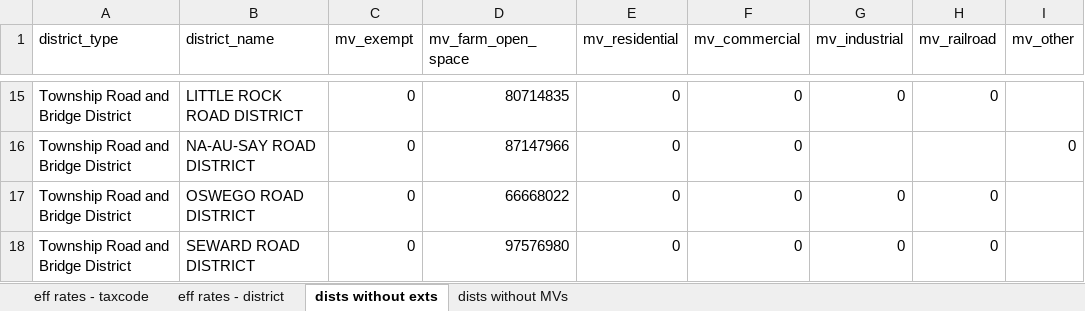
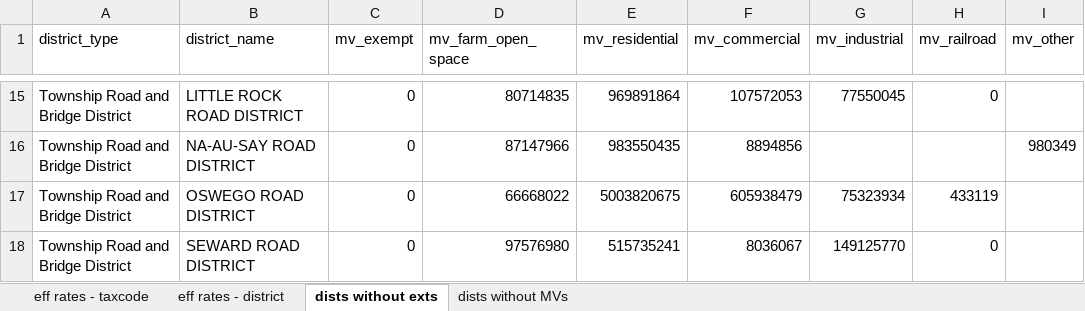
Before and after one commit to CMAP-REPOS/effective_property_tax, an Excel workbook: outputs/3_effective_rates_kendall_2022.xlsx, sheet dists without exts, drawn as a sheet; only a part is shown, gaps mark what is left out; values as stored, in another font and other column widths than the file's, no borders; the diff covers the shown part only; the diff names each change by its address in the sheet, - before the commit and + after, or states it on an @@ line.

```diff
--- a/outputs/3_effective_rates_kendall_2022.xlsx (sheet dists without exts)
+++ b/outputs/3_effective_rates_kendall_2022.xlsx (sheet dists without exts)
-E15 (mv_residential): 0
+E15 (mv_residential): 969891864
-F15 (mv_commercial): 0
+F15 (mv_commercial): 107572053
-G15 (mv_industrial): 0
+G15 (mv_industrial): 77550045
-E16 (mv_residential): 0
+E16 (mv_residential): 983550435
-F16 (mv_commercial): 0
+F16 (mv_commercial): 8894856
-I16 (mv_other): 0
+I16 (mv_other): 980349
-E17 (mv_residential): 0
+E17 (mv_residential): 5003820675
-F17 (mv_commercial): 0
+F17 (mv_commercial): 605938479
-G17 (mv_industrial): 0
+G17 (mv_industrial): 75323934
-H17 (mv_railroad): 0
+H17 (mv_railroad): 433119
-E18 (mv_residential): 0
+E18 (mv_residential): 515735241
-F18 (mv_commercial): 0
+F18 (mv_commercial): 8036067
-G18 (mv_industrial): 0
+G18 (mv_industrial): 149125770
```
Also changed, not shown: 32 edited cells elsewhere in this sheet, sheet eff rates - taxcode, sheet eff rates - district, outputs/3_effective_rates_cook_2022.xlsx, outputs/3_effective_rates_dupage_2022.xlsx, 6 other files.
